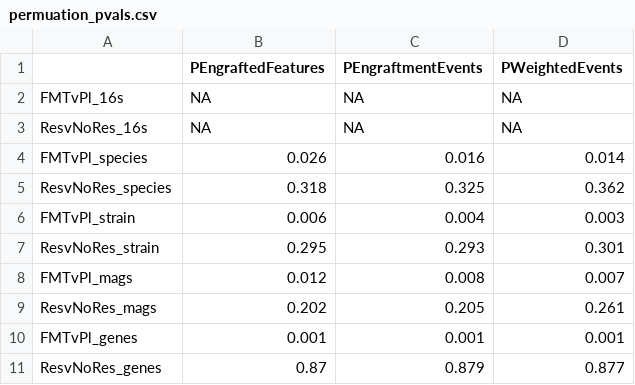
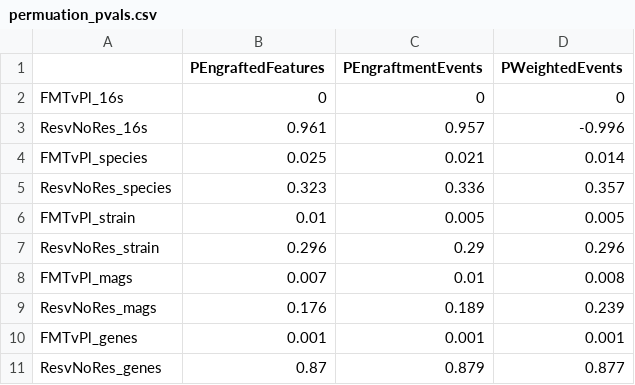
Before and after one commit to SShekarriz/UCFMT1, a CSV file: results/permuation_pvals.csv, drawn as a sheet.

Commit message:
these are the right p-values

```diff
--- a/results/permuation_pvals.csv
+++ b/results/permuation_pvals.csv
@@ -1,10 +1,10 @@
 "","PEngraftedFeatures","PEngraftmentEvents","PWeightedEvents"
-"FMTvPl_16s",NA,NA,NA
-"ResvNoRes_16s",NA,NA,NA
-"FMTvPl_species",0.026,0.016,0.014
-"ResvNoRes_species",0.318,0.325,0.362
-"FMTvPl_strain",0.006,0.004,0.003
-"ResvNoRes_strain",0.295,0.293,0.301
-"FMTvPl_mags",0.012,0.008,0.007
-"ResvNoRes_mags",0.202,0.205,0.261
+"FMTvPl_16s",0,0,0
+"ResvNoRes_16s",0.961,0.957,-0.996
+"FMTvPl_species",0.025,0.021,0.014
+"ResvNoRes_species",0.323,0.336,0.357
+"FMTvPl_strain",0.01,0.005,0.005
+"ResvNoRes_strain",0.296,0.29,0.296
+"FMTvPl_mags",0.007,0.01,0.008
+"ResvNoRes_mags",0.176,0.189,0.239
 "FMTvPl_genes",0.001,0.001,0.001
```
